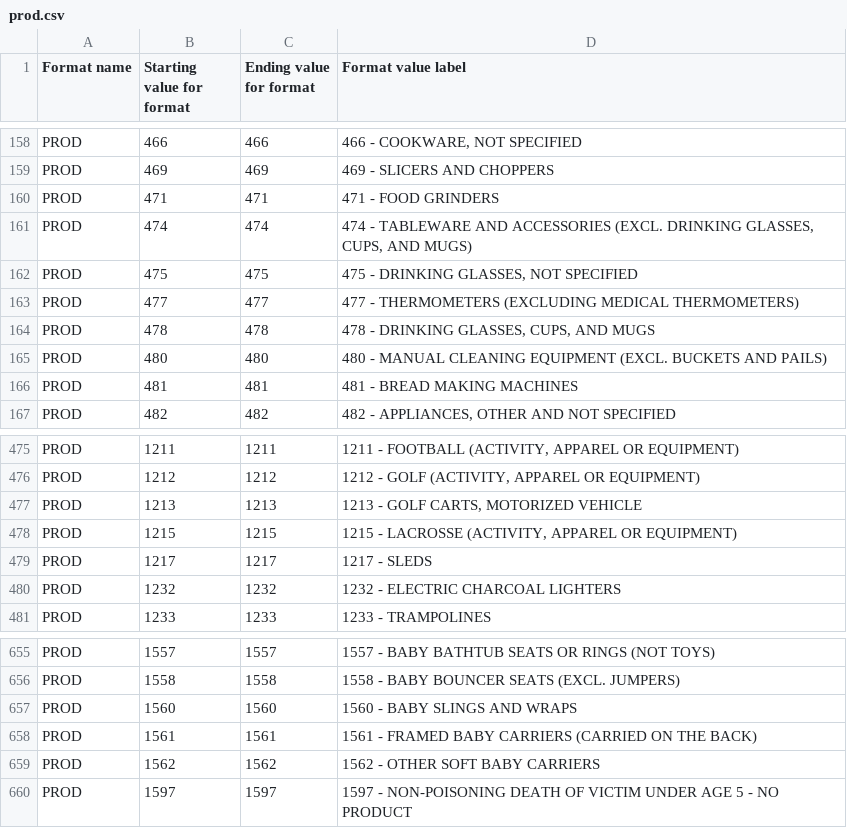
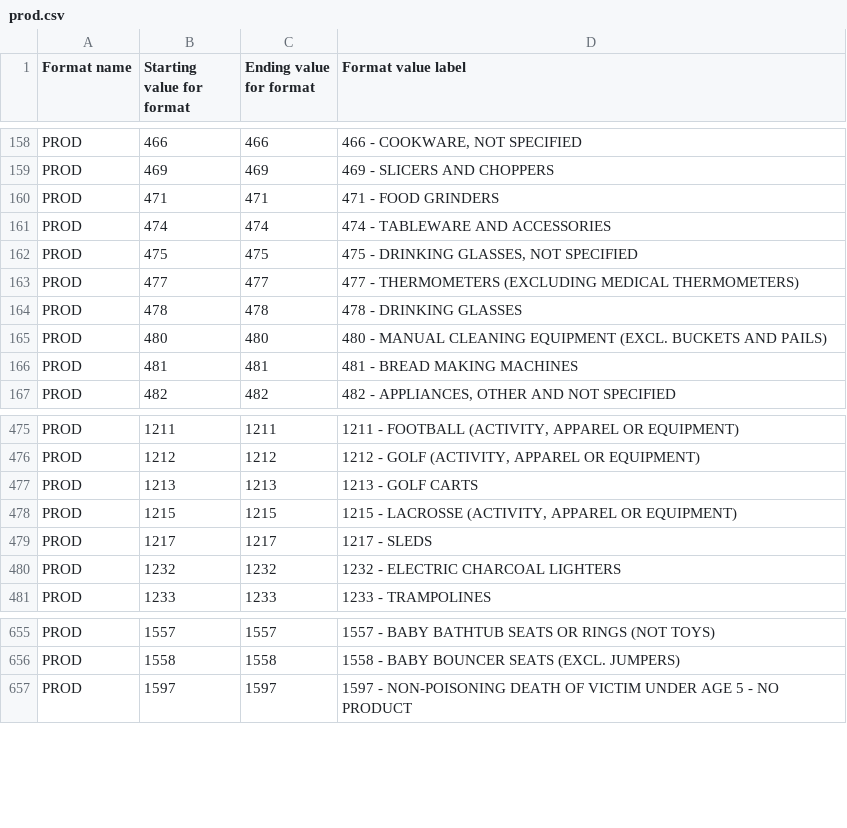
Before and after one commit to drewkonig/consumer_accidents, a CSV file: data/prod.csv, drawn as a sheet; only a part is shown, gaps mark what is left out.

```diff
--- a/data/prod.csv
+++ b/data/prod.csv
@@ -160,6 +160,6 @@ PROD,469,469,469 - SLICERS AND CHOPPERS
 PROD,471,471,471 - FOOD GRINDERS
-PROD,474,474,"474 - TABLEWARE AND ACCESSORIES (EXCL. DRINKING GLASSES, CUPS, AND MUGS)"
+PROD,474,474,474 - TABLEWARE AND ACCESSORIES
 PROD,475,475,"475 - DRINKING GLASSES, NOT SPECIFIED"
 PROD,477,477,477 - THERMOMETERS (EXCLUDING MEDICAL THERMOMETERS)
-PROD,478,478,"478 - DRINKING GLASSES, CUPS, AND MUGS"
+PROD,478,478,478 - DRINKING GLASSES
 PROD,480,480,480 - MANUAL CLEANING EQUIPMENT (EXCL. BUCKETS AND PAILS)
@@ -476,3 +476,3 @@ PROD,1211,1211,"1211 - FOOTBALL (ACTIVITY, APPAREL OR EQUIPMENT)"
 PROD,1212,1212,"1212 - GOLF (ACTIVITY, APPAREL OR EQUIPMENT)"
-PROD,1213,1213,"1213 - GOLF CARTS, MOTORIZED VEHICLE"
+PROD,1213,1213,1213 - GOLF CARTS
 PROD,1215,1215,"1215 - LACROSSE (ACTIVITY, APPAREL OR EQUIPMENT)"
@@ -656,5 +656,2 @@ PROD,1557,1557,1557 - BABY BATHTUB SEATS OR RINGS (NOT TOYS)
 PROD,1558,1558,1558 - BABY BOUNCER SEATS (EXCL. JUMPERS)
-PROD,1560,1560,1560 - BABY SLINGS AND WRAPS
-PROD,1561,1561,1561 - FRAMED BABY CARRIERS (CARRIED ON THE BACK)
-PROD,1562,1562,1562 - OTHER SOFT BABY CARRIERS
 PROD,1597,1597,1597 - NON-POISONING DEATH OF VICTIM UNDER AGE 5 - NO PRODUCT
```
Also changed, not shown: 15 other files.
